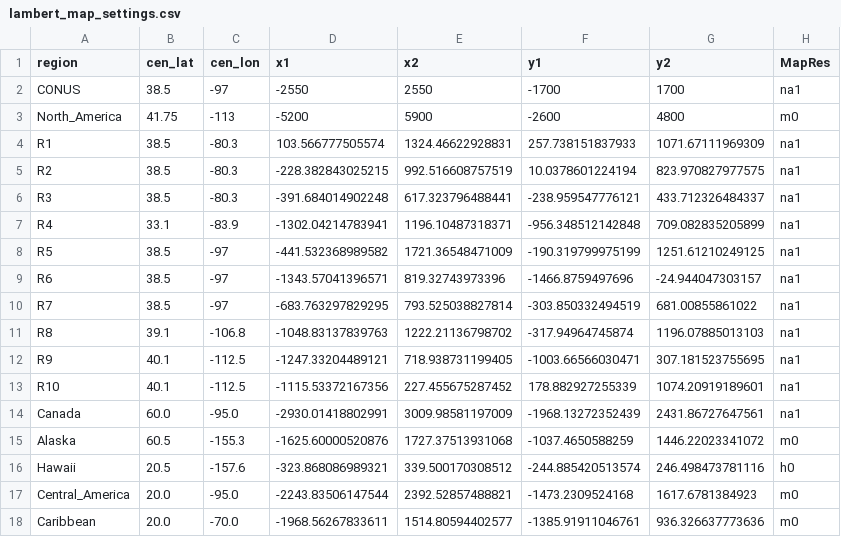
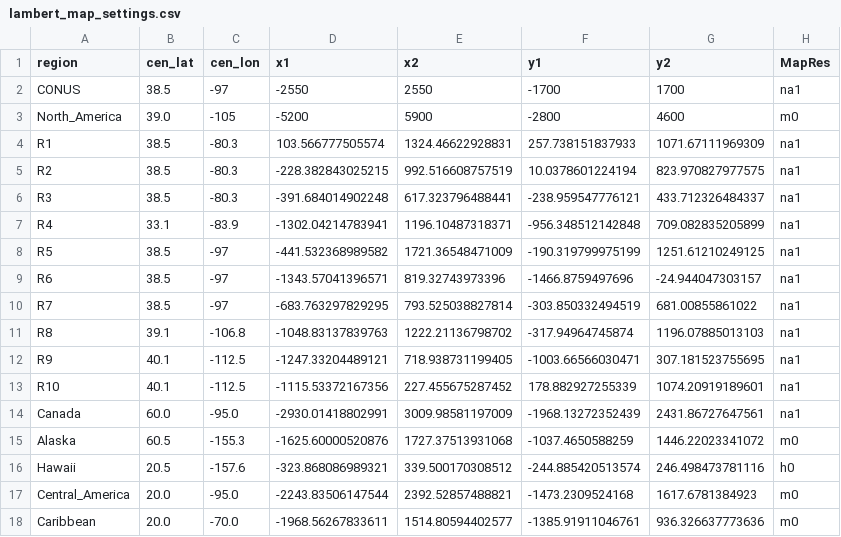
Before and after one commit to GonzaloFerrada-NOAA/melodies-monet-verification, a CSV file: aux/lambert_map_settings.csv, drawn as a sheet.

```diff
--- a/aux/lambert_map_settings.csv
+++ b/aux/lambert_map_settings.csv
@@ -2,3 +2,3 @@ region,cen_lat,cen_lon,x1,x2,y1,y2,MapRes
 CONUS,38.5,-97,-2550,2550,-1700,1700,na1
-North_America,41.75,-113,-5200,5900,-2600,4800,m0
+North_America,39.0,-105,-5200,5900,-2800,4600,m0
 R1,38.5,-80.3,103.566777505574,1324.46622928831,257.738151837933,1071.67111969309,na1
```
Also changed, not shown: 51 other files.
